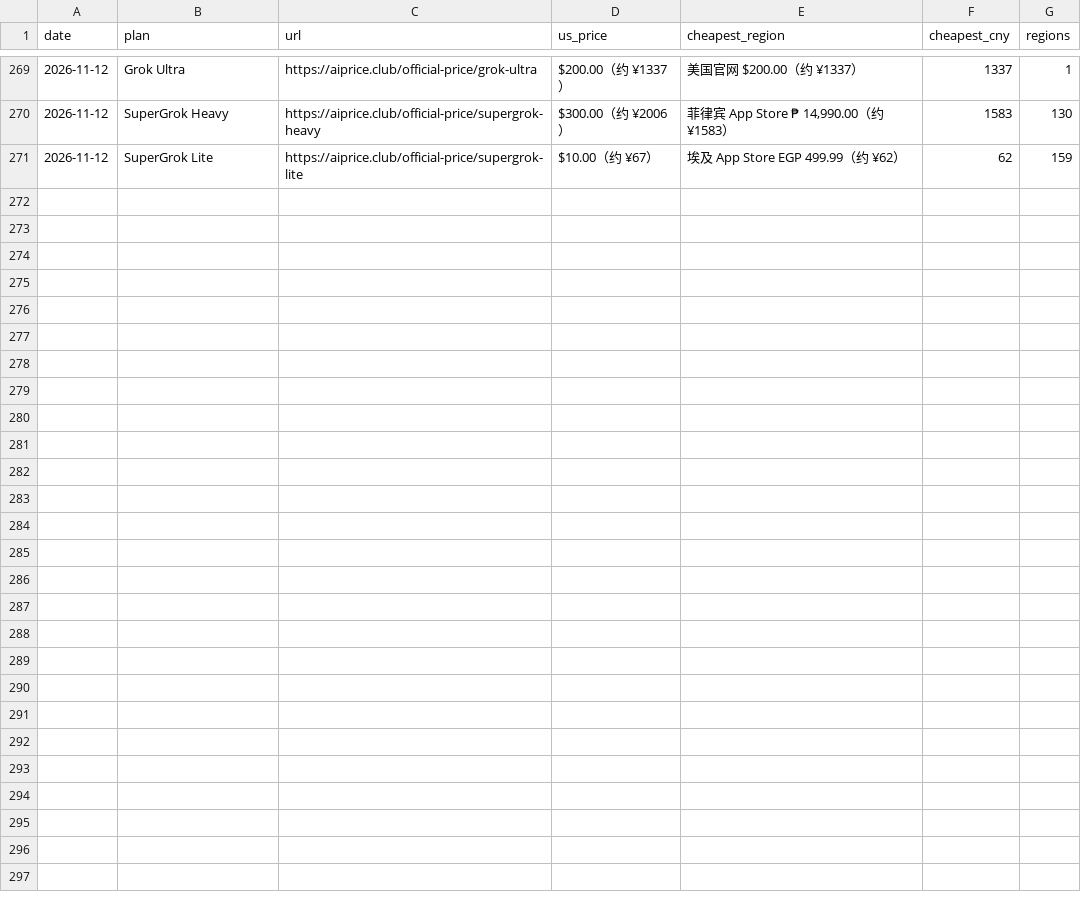
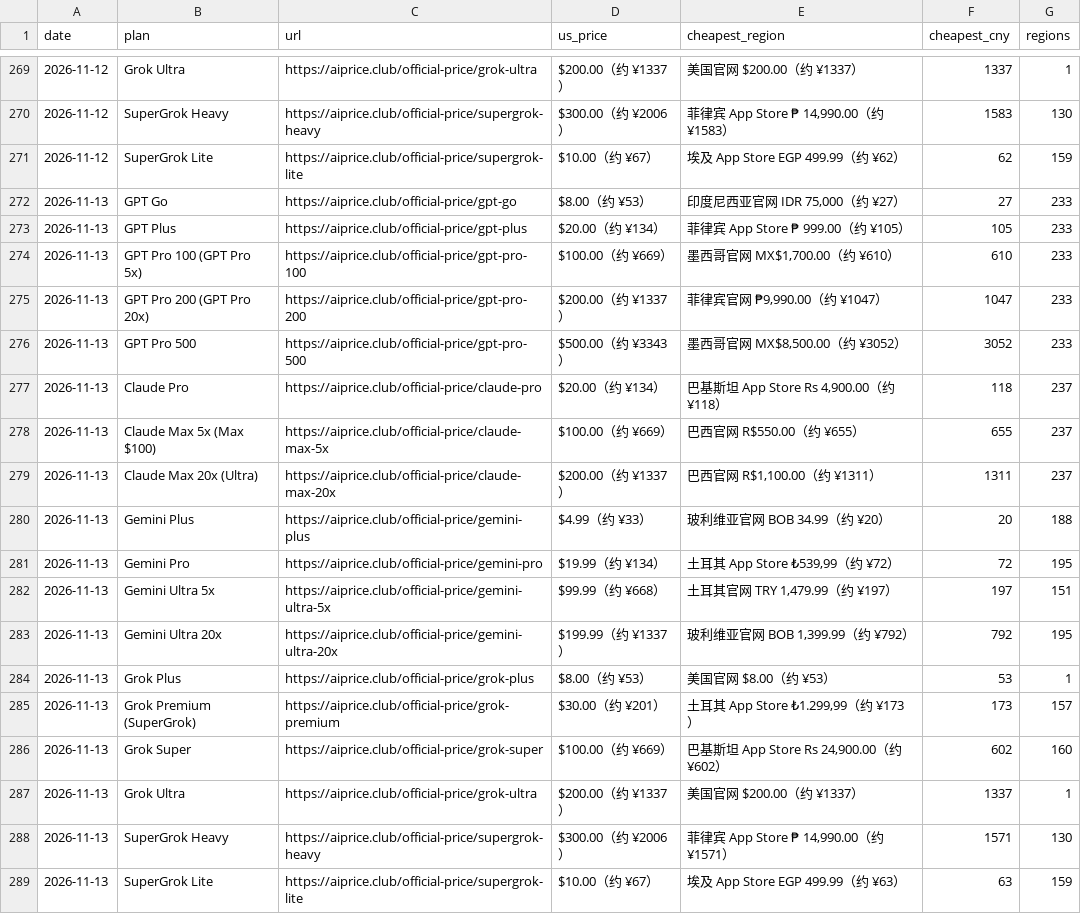
Before and after one commit to AIprice-club/aiprice, a CSV file: data/history/official-price.csv, drawn as a sheet; only a part is shown, gaps mark what is left out.

```diff
--- a/data/history/official-price.csv
+++ b/data/history/official-price.csv
@@ -271 +271,19 @@ date,plan,url,us_price,cheapest_region,cheapest_cny,regions
 2026-11-12,SuperGrok Lite,https://aiprice.club/official-price/supergrok-lite,$10.00（约 ¥67）,埃及 App Store EGP 499.99（约 ¥62）,62,159
+2026-11-13,GPT Go,https://aiprice.club/official-price/gpt-go,$8.00（约 ¥53）,"印度尼西亚官网 IDR 75,000（约 ¥27）",27,233
+2026-11-13,GPT Plus,https://aiprice.club/official-price/gpt-plus,$20.00（约 ¥134）,菲律宾 App Store ₱ 999.00（约 ¥105）,105,233
+2026-11-13,GPT Pro 100 (GPT Pro 5x),https://aiprice.club/official-price/gpt-pro-100,$100.00（约 ¥669）,"墨西哥官网 MX$1,700.00（约 ¥610）",610,233
+2026-11-13,GPT Pro 200 (GPT Pro 20x),https://aiprice.club/official-price/gpt-pro-200,$200.00（约 ¥1337）,"菲律宾官网 ₱9,990.00（约 ¥1047）",1047,233
+2026-11-13,GPT Pro 500,https://aiprice.club/official-price/gpt-pro-500,$500.00（约 ¥3343）,"墨西哥官网 MX$8,500.00（约 ¥3052）",3052,233
+2026-11-13,Claude Pro,https://aiprice.club/official-price/claude-pro,$20.00（约 ¥134）,"巴基斯坦 App Store Rs 4,900.00（约 ¥118）",118,237
+2026-11-13,Claude Max 5x (Max $100),https://aiprice.club/official-price/claude-max-5x,$100.00（约 ¥669）,巴西官网 R$550.00（约 ¥655）,655,237
+2026-11-13,Claude Max 20x (Ultra),https://aiprice.club/official-price/claude-max-20x,$200.00（约 ¥1337）,"巴西官网 R$1,100.00（约 ¥1311）",1311,237
+2026-11-13,Gemini Plus,https://aiprice.club/official-price/gemini-plus,$4.99（约 ¥33）,玻利维亚官网 BOB 34.99（约 ¥20）,20,188
+2026-11-13,Gemini Pro,https://aiprice.club/official-price/gemini-pro,$19.99（约 ¥134）,"土耳其 App Store ₺539,99（约 ¥72）",72,195
+2026-11-13,Gemini Ultra 5x,https://aiprice.club/official-price/gemini-ultra-5x,$99.99（约 ¥668）,"土耳其官网 TRY 1,479.99（约 ¥197）",197,151
+2026-11-13,Gemini Ultra 20x,https://aiprice.club/official-price/gemini-ultra-20x,$199.99（约 ¥1337）,"玻利维亚官网 BOB 1,399.99（约 ¥792）",792,195
+2026-11-13,Grok Plus,https://aiprice.club/official-price/grok-plus,$8.00（约 ¥53）,美国官网 $8.00（约 ¥53）,53,1
+2026-11-13,Grok Premium (SuperGrok),https://aiprice.club/official-price/grok-premium,$30.00（约 ¥201）,"土耳其 App Store ₺1.299,99（约 ¥173）",173,157
+2026-11-13,Grok Super,https://aiprice.club/official-price/grok-super,$100.00（约 ¥669）,"巴基斯坦 App Store Rs 24,900.00（约 ¥602）",602,160
+2026-11-13,Grok Ultra,https://aiprice.club/official-price/grok-ultra,$200.00（约 ¥1337）,美国官网 $200.00（约 ¥1337）,1337,1
+2026-11-13,SuperGrok Heavy,https://aiprice.club/official-price/supergrok-heavy,$300.00（约 ¥2006）,"菲律宾 App Store ₱ 14,990.00（约 ¥1571）",1571,130
+2026-11-13,SuperGrok Lite,https://aiprice.club/official-price/supergrok-lite,$10.00（约 ¥67）,埃及 App Store EGP 499.99（约 ¥63）,63,159
```
Also changed, not shown: data/history/kawang-lowest.csv, data/kawang-lowest.csv, 2 other files.
